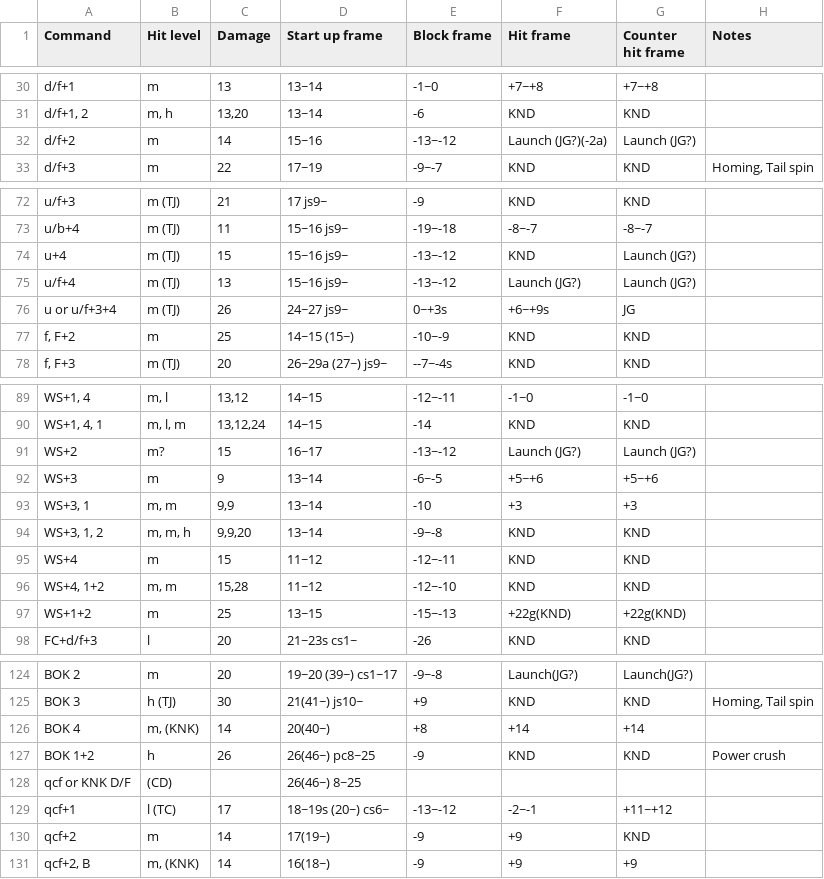
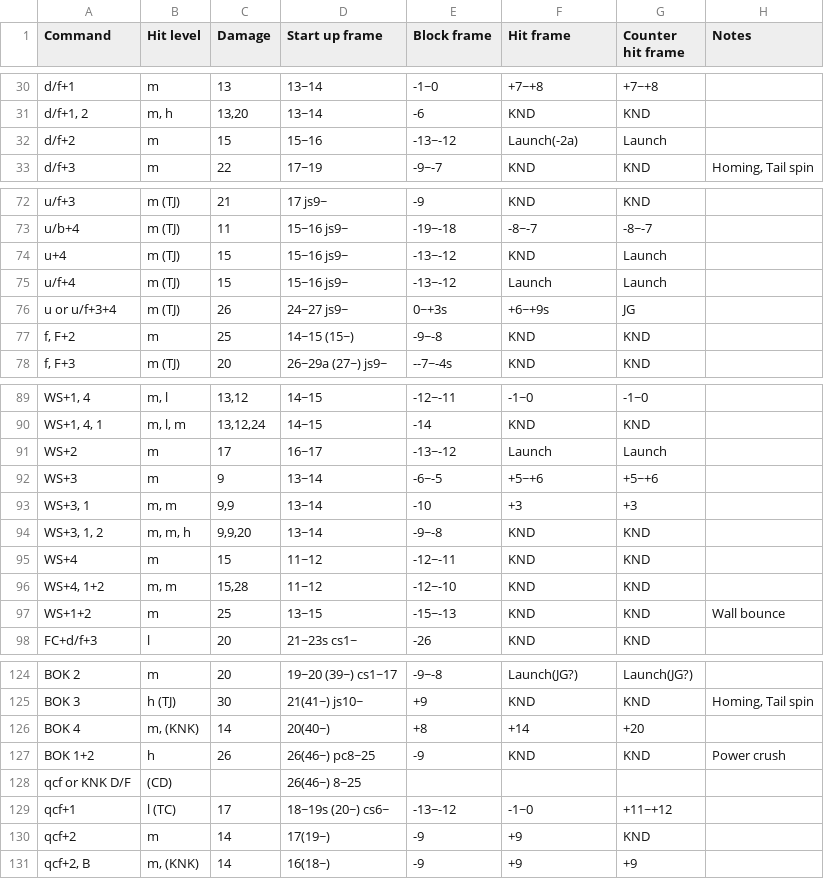
Before and after one commit to pbruvoll/rbnTekkenFrameData, a CSV file: frameData/T7/csv/Leo/Leo-special.csv, drawn as a sheet; only a part is shown, gaps mark what is left out; the diff covers the shown part only.

```diff
--- a/frameData/T7/csv/Leo/Leo-special.csv
+++ b/frameData/T7/csv/Leo/Leo-special.csv
@@ -31,3 +31,3 @@ d/f+1;m;13;13~14;-1~0;+7~+8;+7~+8;
 d/f+1, 2;m, h;13,20;13~14;-6;KND;KND;
-d/f+2;m;14;15~16;-13~-12;Launch (JG?)(-2a);Launch (JG?);
+d/f+2;m;15;15~16;-13~-12;Launch(-2a);Launch;
 d/f+3;m;22;17~19;-9~-7;KND;KND;Homing, Tail spin
@@ -73,6 +73,6 @@ u/f+3;m (TJ);21;17 js9~;-9;KND;KND;
 u/b+4;m (TJ);11;15~16 js9~;-19~-18;-8~-7;-8~-7;
-u+4;m (TJ);15;15~16 js9~;-13~-12;KND;Launch (JG?);
-u/f+4;m (TJ);13;15~16 js9~;-13~-12;Launch (JG?);Launch (JG?);
+u+4;m (TJ);15;15~16 js9~;-13~-12;KND;Launch;
+u/f+4;m (TJ);15;15~16 js9~;-13~-12;Launch;Launch;
 u or u/f+3+4;m (TJ);26;24~27 js9~;0~+3s;+6~+9s;JG;
-f, F+2;m;25;14~15 (15~);-10~-9;KND;KND;
+f, F+2;m;25;14~15 (15~);-9~-8;KND;KND;
 f, F+3;m (TJ);20;26~29a (27~) js9~;--7~-4s;KND;KND;
@@ -90,3 +90,3 @@ WS+1, 4;m, l;13,12;14~15;-12~-11;-1~0;-1~0;
 WS+1, 4, 1;m, l, m;13,12,24;14~15;-14;KND;KND;
-WS+2;m?;15;16~17;-13~-12;Launch (JG?);Launch (JG?);
+WS+2;m;17;16~17;-13~-12;Launch;Launch;
 WS+3;m;9;13~14;-6~-5;+5~+6;+5~+6;
@@ -96,3 +96,3 @@ WS+4;m;15;11~12;-12~-11;KND;KND;
 WS+4, 1+2;m, m;15,28;11~12;-12~-10;KND;KND;
-WS+1+2;m;25;13~15;-15~-13;+22g(KND);+22g(KND);
+WS+1+2;m;25;13~15;-15~-13;KND;KND;Wall bounce
 FC+d/f+3;l;20;21~23s cs1~;-26;KND;KND;
@@ -125,6 +125,6 @@ BOK 2;m;20;19~20 (39~) cs1~17;-9~-8;Launch(JG?);Launch(JG?);
 BOK 3;h (TJ);30;21(41~) js10~;+9;KND;KND;Homing, Tail spin
-BOK 4;m, (KNK);14;20(40~);+8;+14;+14;
+BOK 4;m, (KNK);14;20(40~);+8;+14;+20;
 BOK 1+2;h;26;26(46~) pc8~25;-9;KND;KND;Power crush
 qcf or KNK D/F;(CD);;26(46~) 8~25;;;;
-qcf+1;l (TC);17;18~19s (20~) cs6~;-13~-12;-2~-1;+11~+12;
+qcf+1;l (TC);17;18~19s (20~) cs6~;-13~-12;-1~0;+11~+12;
 qcf+2;m;14;17(19~);-9;+9;KND;
```
Also changed, not shown: 5 edited cells elsewhere in this file, frameData/T7/csv/Armor-King/Armor-King-special.csv, frameData/T7/csv/Eddy/Eddy-basic.csv, 6 other files.
